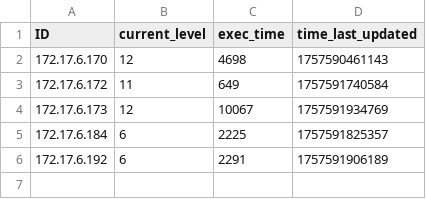
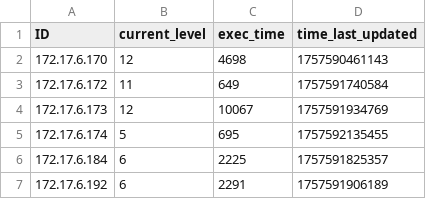
Before and after one commit to multivvac/parallel-programming-competition-uni.lu, a CSV file: client_progress.csv, drawn as a sheet.

Commit message:
update: leaderboard logs

```diff
--- a/client_progress.csv
+++ b/client_progress.csv
@@ -4,2 +4,3 @@ ID,current_level,exec_time,time_last_updated
 172.17.6.173,12,10067,1757591934769
+172.17.6.174,5,695,1757592135455
 172.17.6.184,6,2225,1757591825357
```
